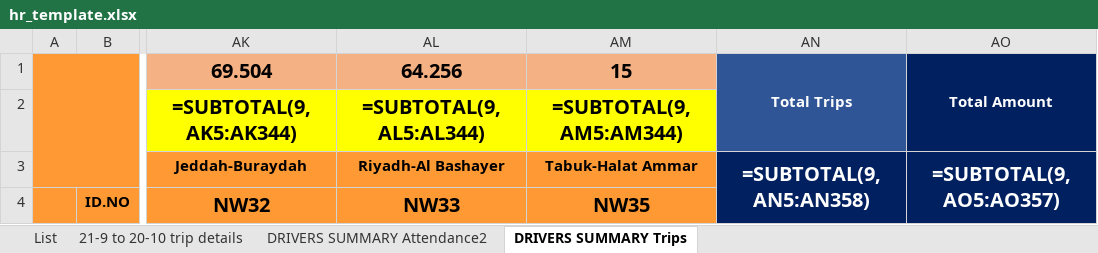
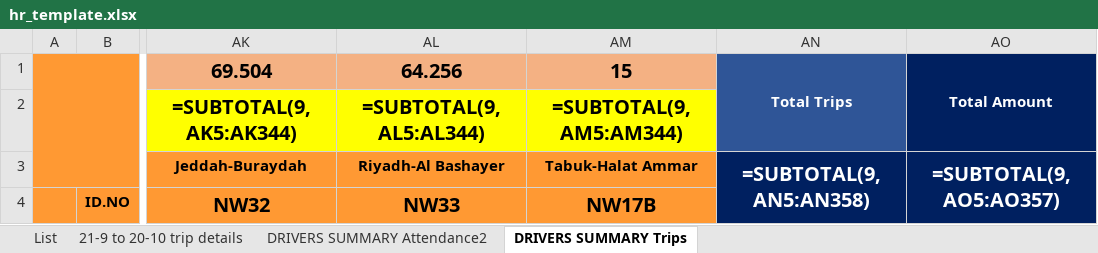
Before and after one commit to hanode40-sketch/all-op, an Excel workbook: hr_template.xlsx, sheet DRIVERS SUMMARY Trips, drawn as a sheet; only a part is shown, gaps mark what is left out; values as stored, in another font and other column widths than the file's, no borders; formulas without a stored value are shown as written; charts and pictures and conditional formats not drawn; the diff names each change by its address in the sheet, - before the commit and + after, or states it on an @@ line.

```diff
--- a/hr_template.xlsx (sheet DRIVERS SUMMARY Trips)
+++ b/hr_template.xlsx (sheet DRIVERS SUMMARY Trips)
-AM4: NW35
+AM4: NW17B
```
Also changed, not shown: 2 other files.
